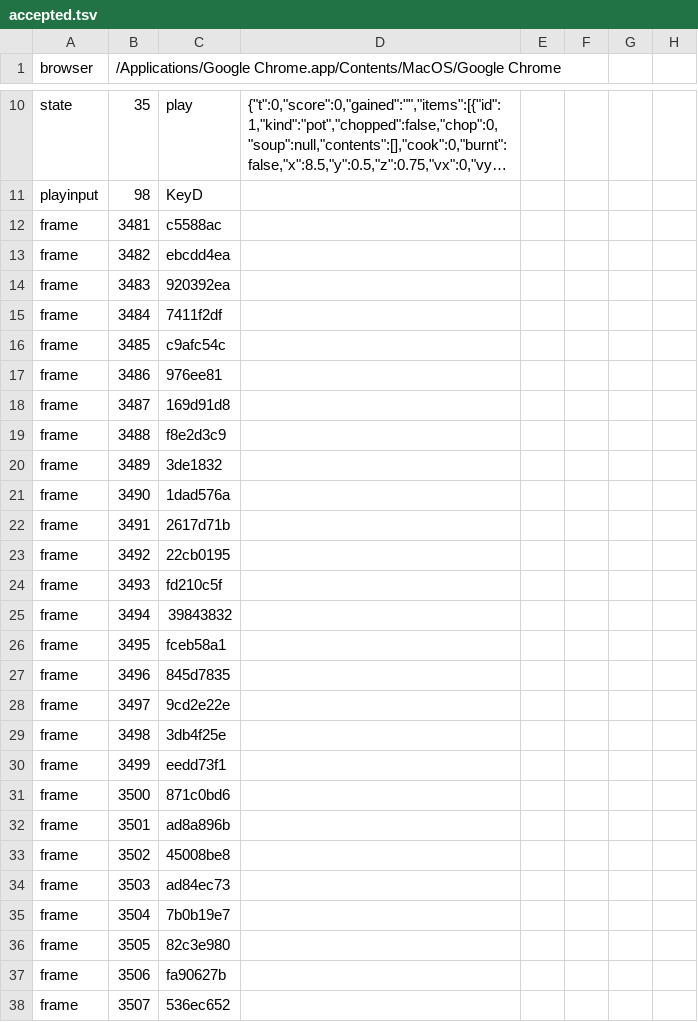
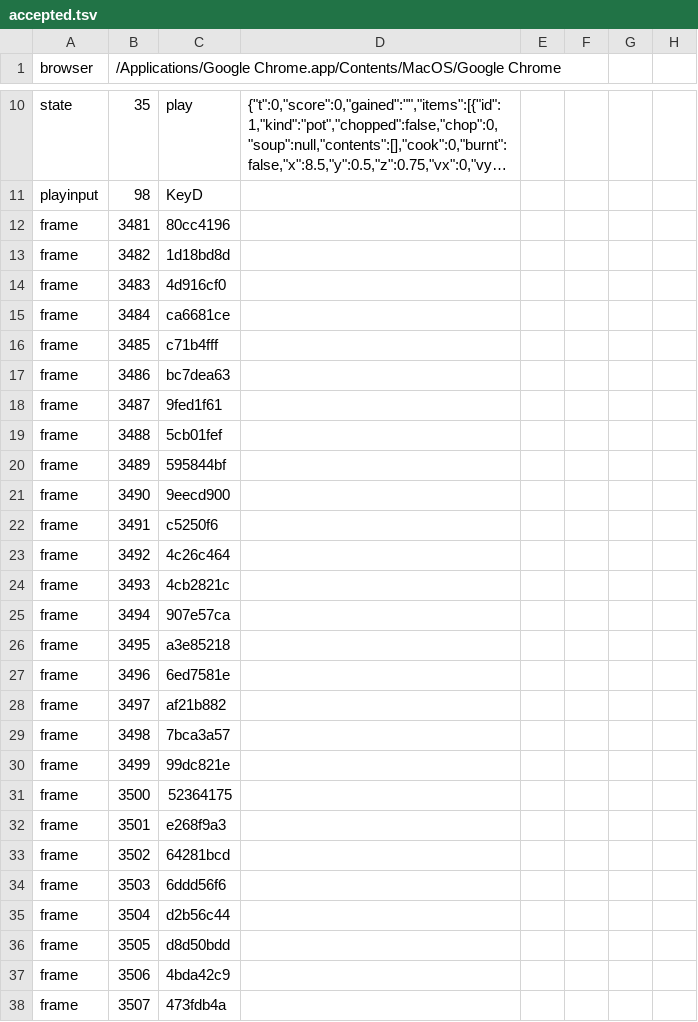
Before and after one commit to mbabaei0/over-cooked, a TSV file: production/qa/evidence/grow-space-station-galley/accepted.tsv, drawn as a sheet; only a part is shown, gaps mark what is left out; long unchanged cells end in …; the diff covers the shown part only; the diff names each change by its address in the sheet, - before the commit and + after, or states it on an @@ line.

```diff
--- a/production/qa/evidence/grow-space-station-galley/accepted.tsv
+++ b/production/qa/evidence/grow-space-station-galley/accepted.tsv
-C12: c5588ac
+C12: 80cc4196
-C13: ebcdd4ea
+C13: 1d18bd8d
-C14: 920392ea
+C14: 4d916cf0
-C15: 7411f2df
+C15: ca6681ce
-C16: c9afc54c
+C16: c71b4fff
-C17: 976ee81
+C17: bc7dea63
-C18: 169d91d8
+C18: 9fed1f61
-C19: f8e2d3c9
+C19: 5cb01fef
-C20: 3de1832
+C20: 595844bf
-C21: 1dad576a
+C21: 9eecd900
-C22: 2617d71b
+C22: c5250f6
-C23: 22cb0195
+C23: 4c26c464
-C24: fd210c5f
+C24: 4cb2821c
-C25: 39843832
+C25: 907e57ca
-C26: fceb58a1
+C26: a3e85218
-C27: 845d7835
+C27: 6ed7581e
-C28: 9cd2e22e
+C28: af21b882
-C29: 3db4f25e
+C29: 7bca3a57
-C30: eedd73f1
+C30: 99dc821e
-C31: 871c0bd6
+C31: 52364175
-C32: ad8a896b
+C32: e268f9a3
-C33: 45008be8
+C33: 64281bcd
-C34: ad84ec73
+C34: 6ddd56f6
-C35: 7b0b19e7
+C35: d2b56c44
-C36: 82c3e980
+C36: d8d50bdd
-C37: fa90627b
+C37: 4bda42c9
-C38: 536ec652
+C38: 473fdb4a
```
Also changed, not shown: 100 edited cells elsewhere in this file, production/qa/evidence/grow-space-station-galley/story.tsv, 4 other files.
